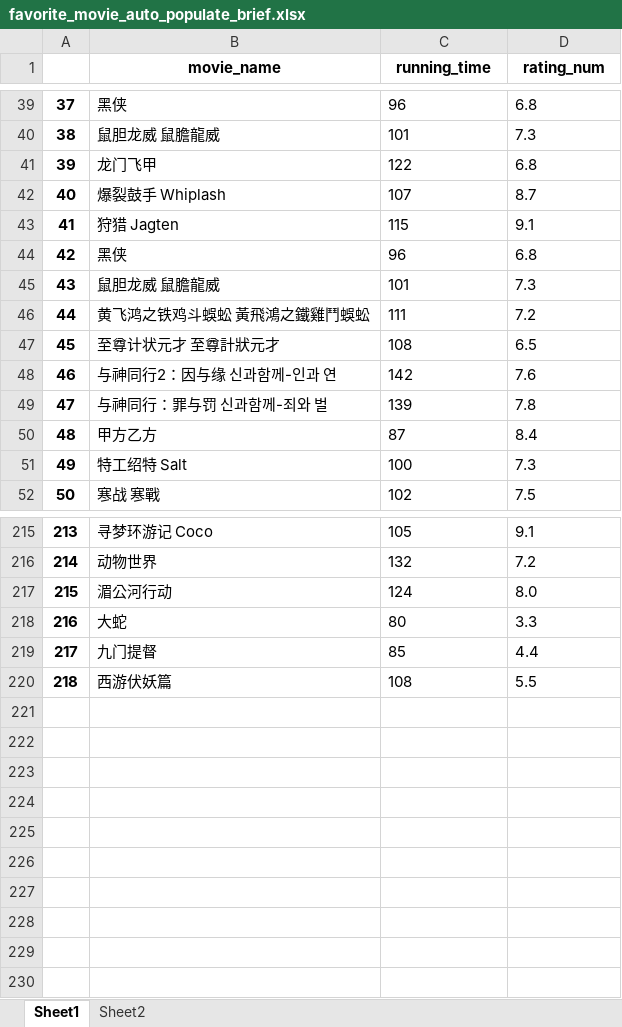
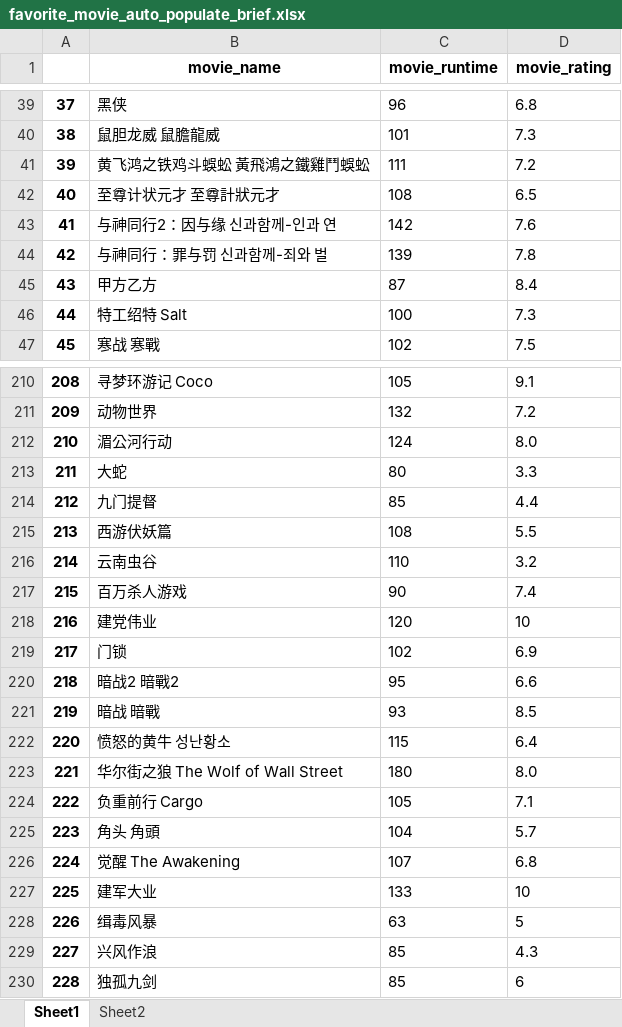
Before and after one commit to youzeFix/happymovie, an Excel workbook: favorite_movie_auto_populate_brief.xlsx, sheet Sheet1, drawn as a sheet; only a part is shown, gaps mark what is left out; values as stored, in another font and other column widths than the file's, no borders; removed rows and columns are numbered as before the commit, all else as after; the diff covers the shown part only; the diff names each change by its address in the sheet, - before the commit and + after, or states it on an @@ line.

```diff
--- a/favorite_movie_auto_populate_brief.xlsx (sheet Sheet1)
+++ b/favorite_movie_auto_populate_brief.xlsx (sheet Sheet1)
-C1: running_time
+C1: movie_runtime
-D1: rating_num
+D1: movie_rating
-row 41: 39 | 龙门飞甲 | 122 | 6.8
-row 42: 40 | 爆裂鼓手 Whiplash | 107 | 8.7
-row 43: 41 | 狩猎 Jagten | 115 | 9.1
-row 44: 42 | 黑侠 | 96 | 6.8
-row 45: 43 | 鼠胆龙威 鼠膽龍威 | 101 | 7.3
@@ column A renumbered between rows 41 and 215 @@
+row 216: 214 | 云南虫谷 | 110 | 3.2
+row 217: 215 | 百万杀人游戏 | 90 | 7.4
+row 218: 216 | 建党伟业 | 120 | 10
+row 219: 217 | 门锁 | 102 | 6.9
+row 220: 218 | 暗战2 暗戰2 | 95 | 6.6
+row 221: 219 | 暗战 暗戰 | 93 | 8.5
+row 222: 220 | 愤怒的黄牛 성난황소 | 115 | 6.4
+row 223: 221 | 华尔街之狼 The Wolf of Wall Street | 180 | 8.0
+row 224: 222 | 负重前行 Cargo | 105 | 7.1
+row 225: 223 | 角头 角頭 | 104 | 5.7
+row 226: 224 | 觉醒 The Awakening | 107 | 6.8
+row 227: 225 | 建军大业 | 133 | 10
+row 228: 226 | 缉毒风暴 | 63 | 5
+row 229: 227 | 兴风作浪 | 85 | 4.3
+row 230: 228 | 独孤九剑 | 85 | 6
```
Also changed, not shown: 1 added row, 1 removed row and 1 edited cell elsewhere in this sheet, 5 other files.
